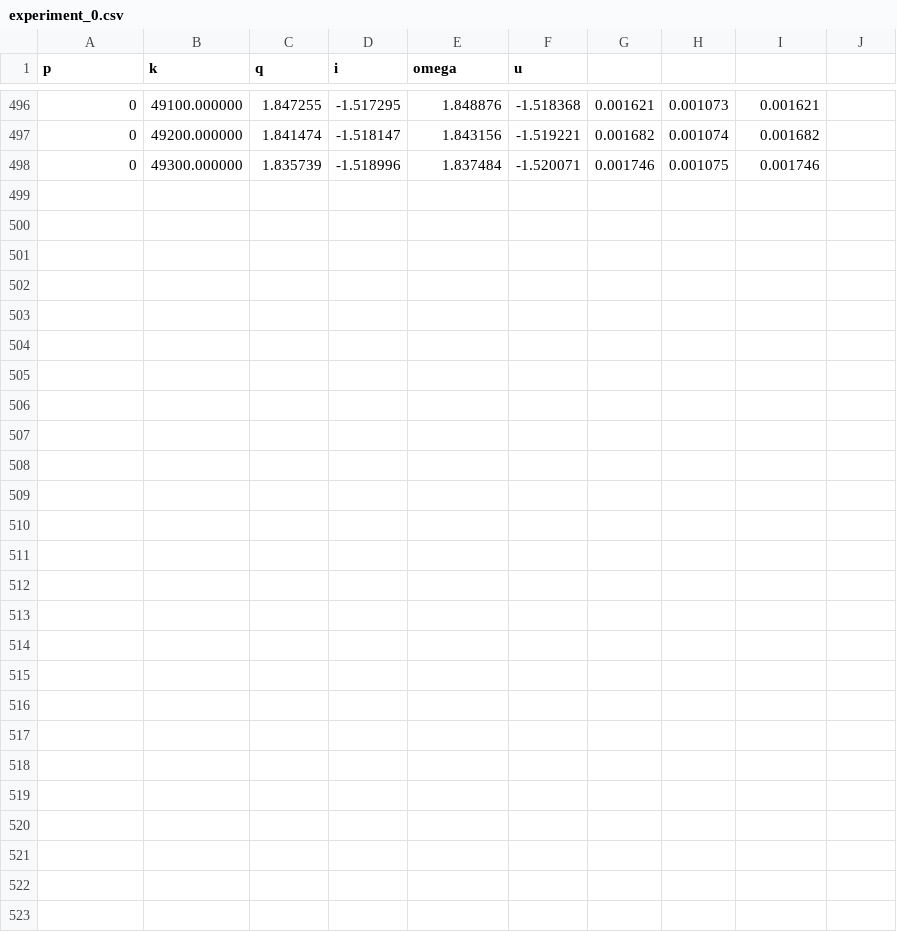
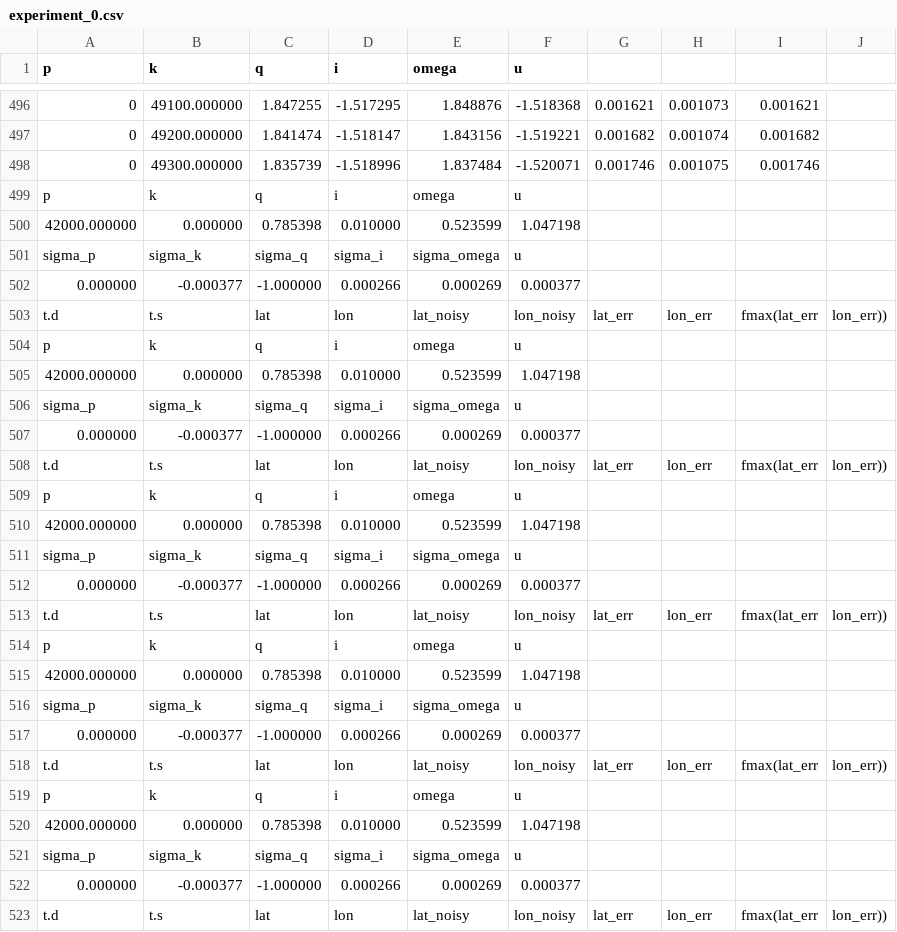
Before and after one commit to evgps/space_navi, a CSV file: SimpleProgram1/SimpleProgram1/experiment_0.csv, drawn as a sheet; only a part is shown, gaps mark what is left out; the diff names each change by its address in the sheet, - before the commit and + after, or states it on an @@ line.

```diff
--- a/SimpleProgram1/SimpleProgram1/experiment_0.csv
+++ b/SimpleProgram1/SimpleProgram1/experiment_0.csv
+row 499: p | k | q | i | omega | u
+row 500: 42000.000000 | 0.000000 | 0.785398 | 0.010000 | 0.523599 | 1.047198
+row 501: sigma_p | sigma_k | sigma_q | sigma_i | sigma_omega | u
+row 502: 0.000000 | -0.000377 | -1.000000 | 0.000266 | 0.000269 | 0.000377
+row 503: t.d | t.s | lat | lon | lat_noisy | lon_noisy | lat_err | lon_err | fmax(lat_err | lon_err))
+row 504: p | k | q | i | omega | u
+row 505: 42000.000000 | 0.000000 | 0.785398 | 0.010000 | 0.523599 | 1.047198
+row 506: sigma_p | sigma_k | sigma_q | sigma_i | sigma_omega | u
+row 507: 0.000000 | -0.000377 | -1.000000 | 0.000266 | 0.000269 | 0.000377
+row 508: t.d | t.s | lat | lon | lat_noisy | lon_noisy | lat_err | lon_err | fmax(lat_err | lon_err))
+row 509: p | k | q | i | omega | u
+row 510: 42000.000000 | 0.000000 | 0.785398 | 0.010000 | 0.523599 | 1.047198
+row 511: sigma_p | sigma_k | sigma_q | sigma_i | sigma_omega | u
+row 512: 0.000000 | -0.000377 | -1.000000 | 0.000266 | 0.000269 | 0.000377
+row 513: t.d | t.s | lat | lon | lat_noisy | lon_noisy | lat_err | lon_err | fmax(lat_err | lon_err))
+row 514: p | k | q | i | omega | u
+row 515: 42000.000000 | 0.000000 | 0.785398 | 0.010000 | 0.523599 | 1.047198
+row 516: sigma_p | sigma_k | sigma_q | sigma_i | sigma_omega | u
+row 517: 0.000000 | -0.000377 | -1.000000 | 0.000266 | 0.000269 | 0.000377
+row 518: t.d | t.s | lat | lon | lat_noisy | lon_noisy | lat_err | lon_err | fmax(lat_err | lon_err))
+row 519: p | k | q | i | omega | u
+row 520: 42000.000000 | 0.000000 | 0.785398 | 0.010000 | 0.523599 | 1.047198
+row 521: sigma_p | sigma_k | sigma_q | sigma_i | sigma_omega | u
+row 522: 0.000000 | -0.000377 | -1.000000 | 0.000266 | 0.000269 | 0.000377
+row 523: t.d | t.s | lat | lon | lat_noisy | lon_noisy | lat_err | lon_err | fmax(lat_err | lon_err))
```
Also changed, not shown: 9 other files.
